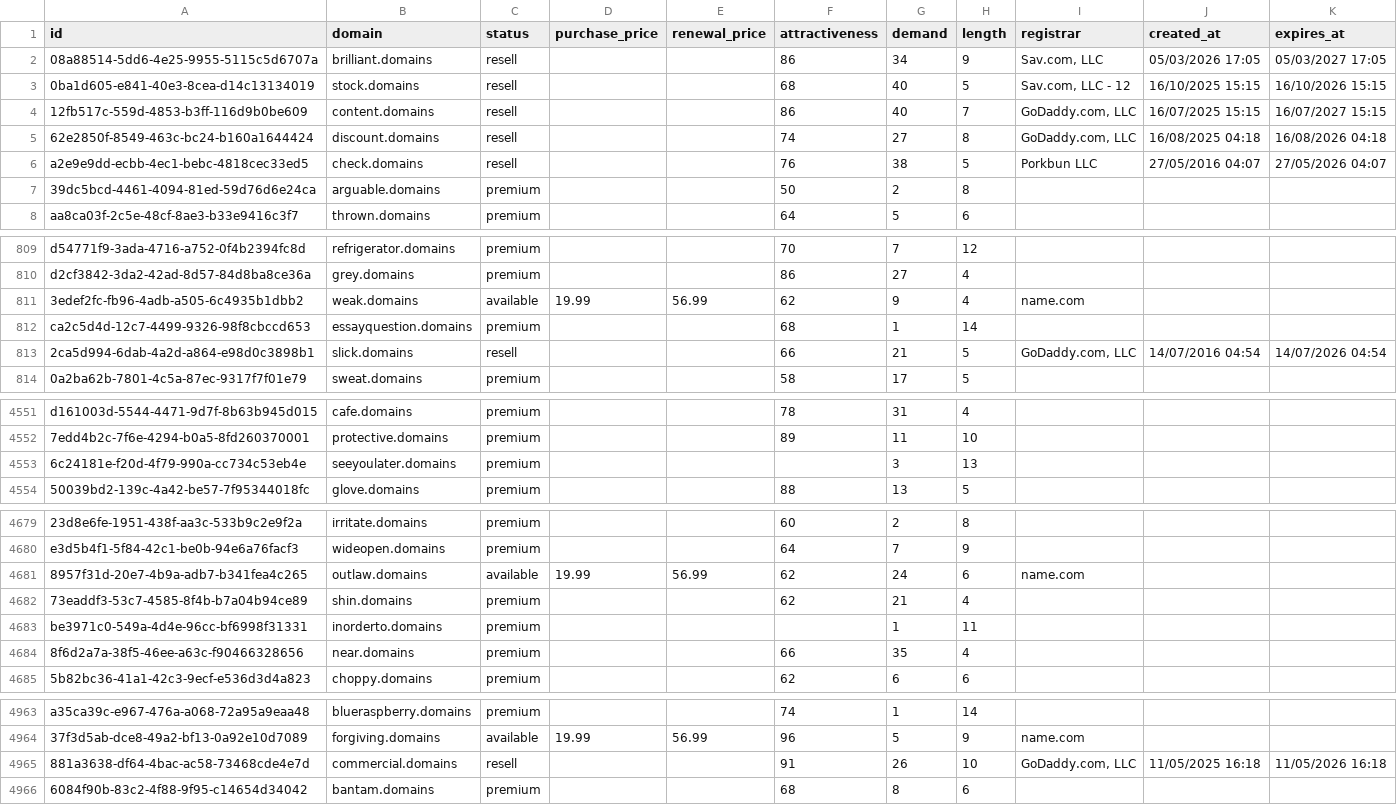
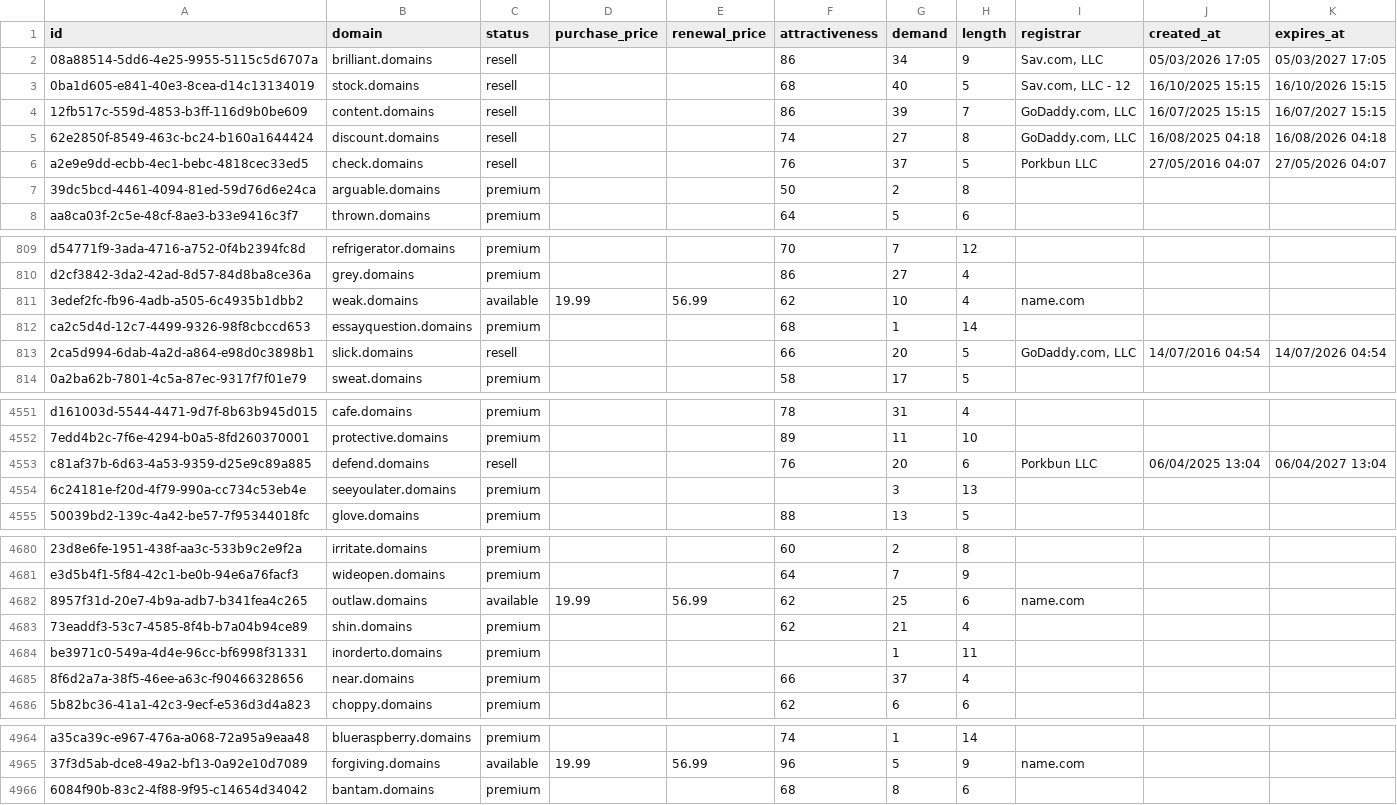
Before and after one commit to UniqueDomains/domains-oneword-domains, a CSV file: domains.csv, drawn as a sheet; only a part is shown, gaps mark what is left out; removed rows and columns are numbered as before the commit, all else as after; the diff covers the shown part only; the diff names each change by its address in the sheet, - before the commit and + after, or states it on an @@ line.

Commit message:
Domains update

```diff
--- a/domains.csv
+++ b/domains.csv
-G4 (demand): 40
+G4 (demand): 39
-G6 (demand): 38
+G6 (demand): 37
-G811 (demand): 9
+G811 (demand): 10
-G813 (demand): 21
+G813 (demand): 20
+row 4553: c81af37b-6d63-4a53-9359-d25e9c89a885 | defend.domains | resell |  |  | 76 | 20 | 6 | Porkbun LLC | 06/04/2025 13:04 | 06/04/2027 13:04
-G4682 (demand): 24
+G4682 (demand): 25
-G4685 (demand): 35
+G4685 (demand): 37
-row 4965: 881a3638-df64-4bac-ac58-73468cde4e7d | commercial.domains | resell |  |  | 91 | 26 | 10 | GoDaddy.com, LLC | 11/05/2025 16:18 | 11/05/2026 16:18
```
Also changed, not shown: 78 edited cells elsewhere in this file, 2 other files.
